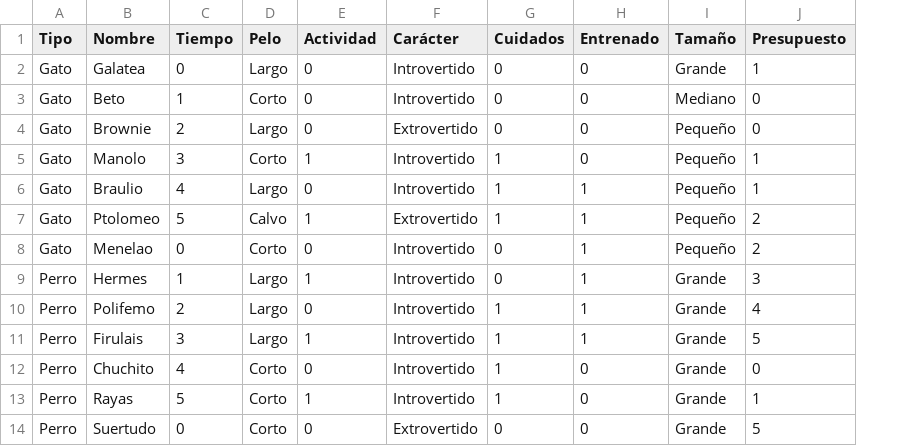
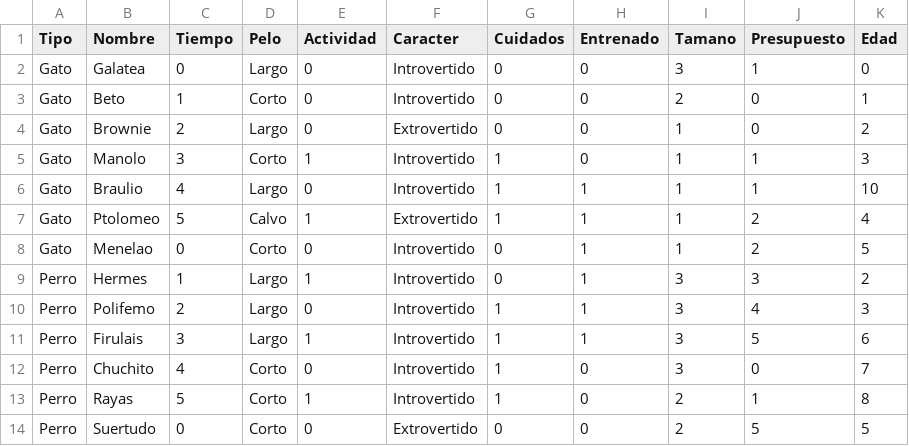
Before and after one commit to robertriosm/proyecto-2-estructuras, a CSV file: Mascotas.csv, drawn as a sheet; removed rows and columns are numbered as before the commit, all else as after; the diff names each change by its address in the sheet, - before the commit and + after, or states it on an @@ line.

Commit message:
Add files via upload

```diff
--- a/Mascotas.csv
+++ b/Mascotas.csv
-column I (Tamaño), rows 2-14: Grande | Mediano | Pequeño | Pequeño | Pequeño | Pequeño | Pequeño | Grande | Grande | Grande | Grande | Grande | Grande
+column I (Tamano), rows 2-14: 3 | 2 | 1 | 1 | 1 | 1 | 1 | 3 | 3 | 3 | 3 | 2 | 2
+column K (Edad), rows 2-14: 0 | 1 | 2 | 3 | 10 | 4 | 5 | 2 | 3 | 6 | 7 | 8 | 5
-F1: Carácter
+F1: Caracter
```
